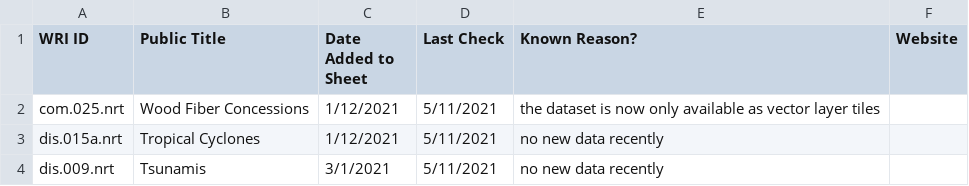
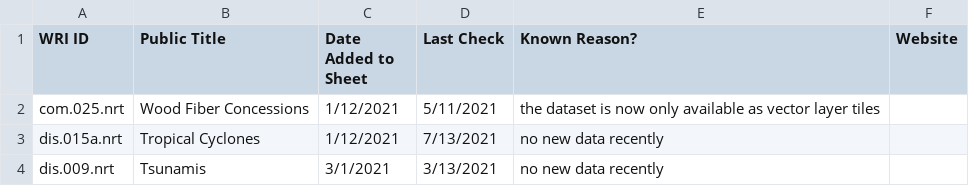
Before and after one commit to resource-watch/nrt-scripts, a CSV file: check_if_nrt_datasets_current/outdated_nrt_scripts.csv, drawn as a sheet.

Commit message:
Update outdated_nrt_scripts.csv

```diff
--- a/check_if_nrt_datasets_current/outdated_nrt_scripts.csv
+++ b/check_if_nrt_datasets_current/outdated_nrt_scripts.csv
@@ -2,3 +2,3 @@ WRI ID,Public Title,Date Added to Sheet,Last Check,Known Reason?,Website
 com.025.nrt,Wood Fiber Concessions,1/12/2021,5/11/2021,the dataset is now only available as vector layer tiles,
-dis.015a.nrt,Tropical Cyclones,1/12/2021,5/11/2021,no new data recently,
-dis.009.nrt,Tsunamis,3/1/2021,5/11/2021,no new data recently,
+dis.015a.nrt,Tropical Cyclones,1/12/2021,7/13/2021,no new data recently,
+dis.009.nrt,Tsunamis,3/1/2021,3/13/2021,no new data recently,
```
